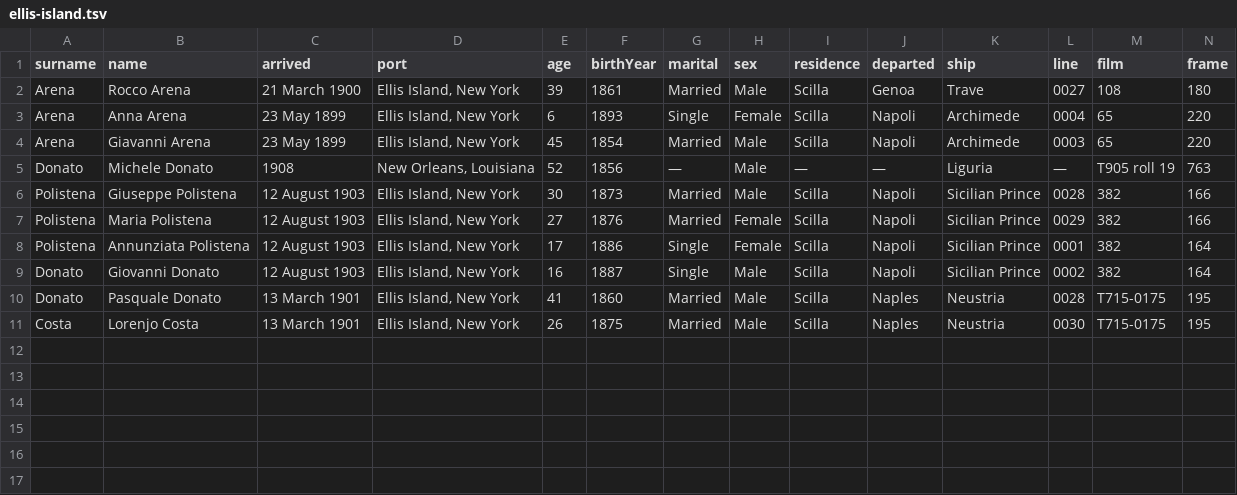
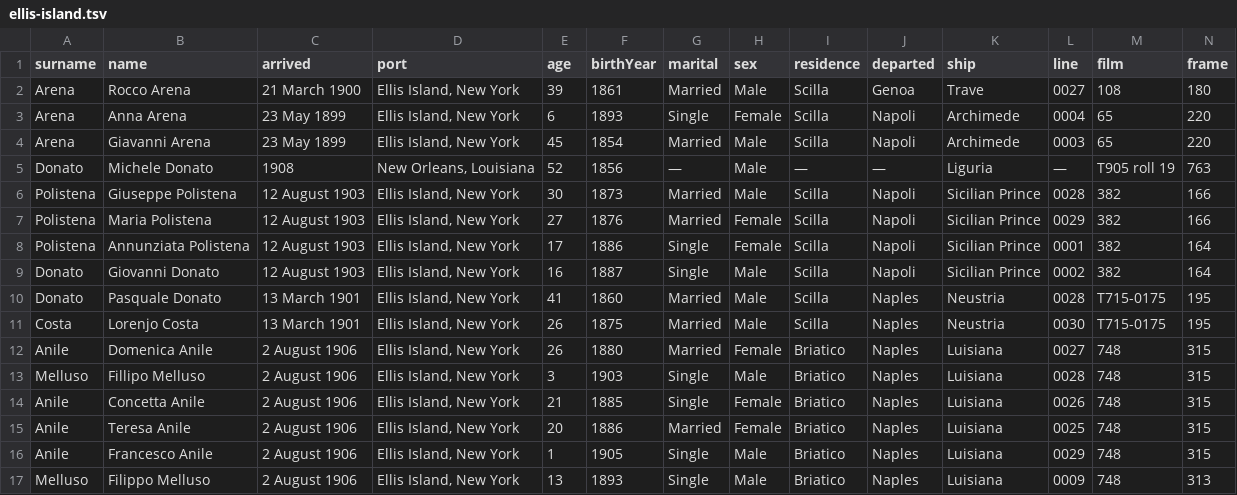
Before and after one commit to daviddef/TheMazza, a TSV file: data/ellis-island.tsv, drawn as a sheet; only a part is shown; rows hold the shown columns only; the diff names each change by its address in the sheet, - before the commit and + after, or states it on an @@ line.

```diff
--- a/data/ellis-island.tsv
+++ b/data/ellis-island.tsv
+row 12: Anile | Domenica Anile | 2 August 1906 | Ellis Island, New York | 26 | 1880 | Married | Female | Briatico | Naples | Luisiana | 0027 | 748 | 315
+row 13: Melluso | Fillipo Melluso | 2 August 1906 | Ellis Island, New York | 3 | 1903 | Single | Male | Briatico | Naples | Luisiana | 0028 | 748 | 315
+row 14: Anile | Concetta Anile | 2 August 1906 | Ellis Island, New York | 21 | 1885 | Single | Female | Briatico | Naples | Luisiana | 0026 | 748 | 315
+row 15: Anile | Teresa Anile | 2 August 1906 | Ellis Island, New York | 20 | 1886 | Married | Female | Briatico | Naples | Luisiana | 0025 | 748 | 315
+row 16: Anile | Francesco Anile | 2 August 1906 | Ellis Island, New York | 1 | 1905 | Single | Male | Briatico | Naples | Luisiana | 0029 | 748 | 315
+row 17: Melluso | Filippo Melluso | 2 August 1906 | Ellis Island, New York | 13 | 1893 | Single | Male | Briatico | Naples | Luisiana | 0009 | 748 | 313
```
Also changed, not shown: data/ellis-cohort.tsv, data/read-people.tsv, 3 other files.
